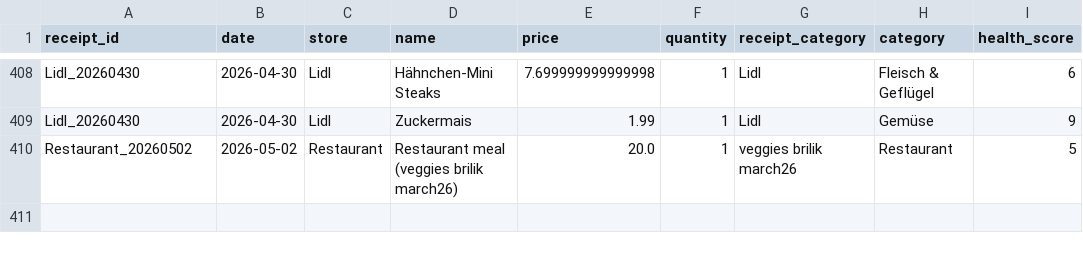
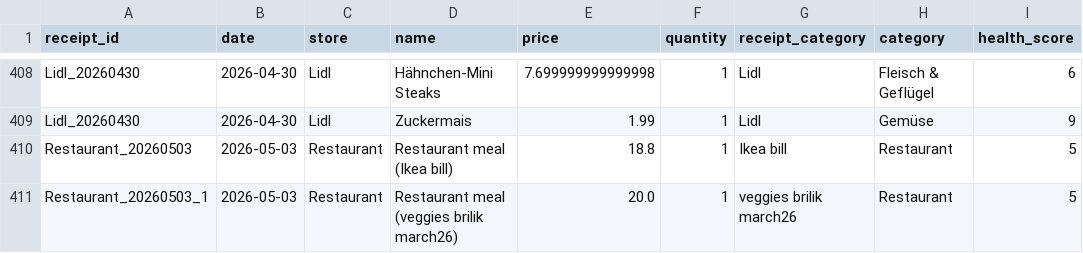
Before and after one commit to prasadamsp/food-analysis-dashboard, a CSV file: data/items.csv, drawn as a sheet; only a part is shown, gaps mark what is left out.

Commit message:
data: 2026-05-03 08:00 — Sync: 0 HIT + 0 Lidl + 1 Restaurant new files

```diff
--- a/data/items.csv
+++ b/data/items.csv
@@ -409,2 +409,3 @@ Lidl_20260430,2026-04-30,Lidl,Hähnchen-Mini Steaks,7.699999999999998,1,Lidl,Fle
 Lidl_20260430,2026-04-30,Lidl,Zuckermais,1.99,1,Lidl,Gemüse,9
-Restaurant_20260502,2026-05-02,Restaurant,Restaurant meal (veggies brilik march26),20.0,1,veggies brilik march26,Restaurant,5
+Restaurant_20260503,2026-05-03,Restaurant,Restaurant meal (Ikea bill),18.8,1,Ikea bill,Restaurant,5
+Restaurant_20260503_1,2026-05-03,Restaurant,Restaurant meal (veggies brilik march26),20.0,1,veggies brilik march26,Restaurant,5
```
Also changed, not shown: data/receipts.csv.
